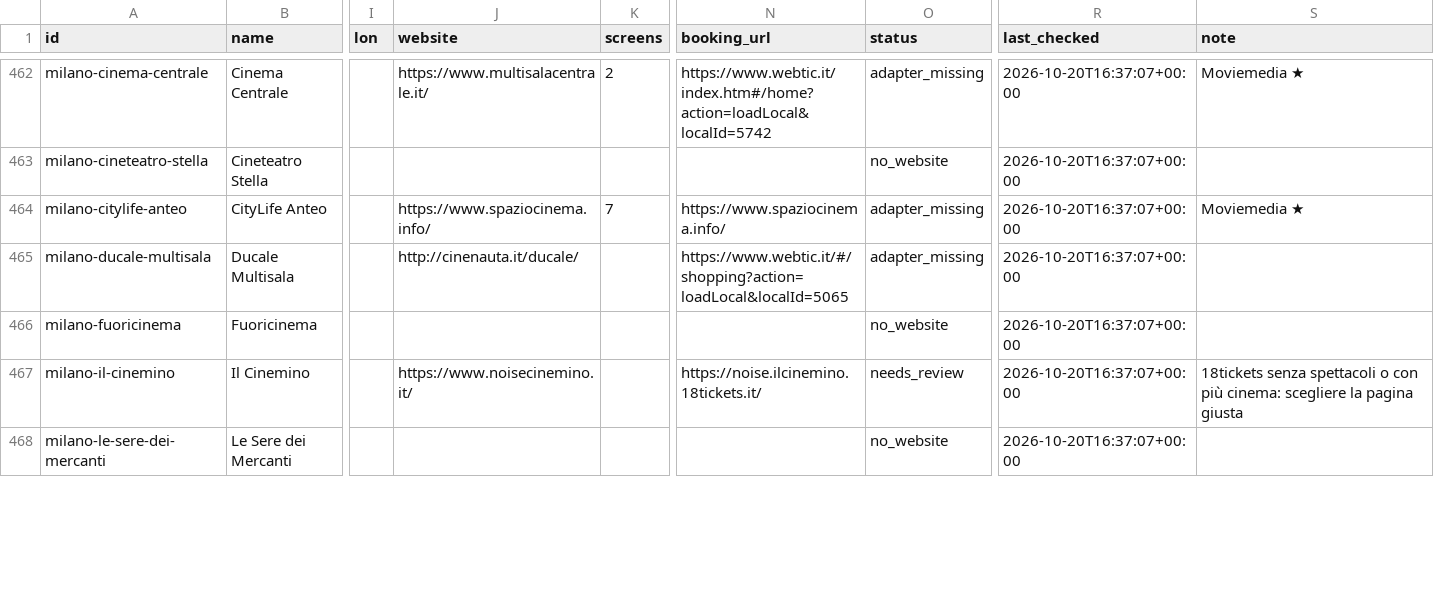
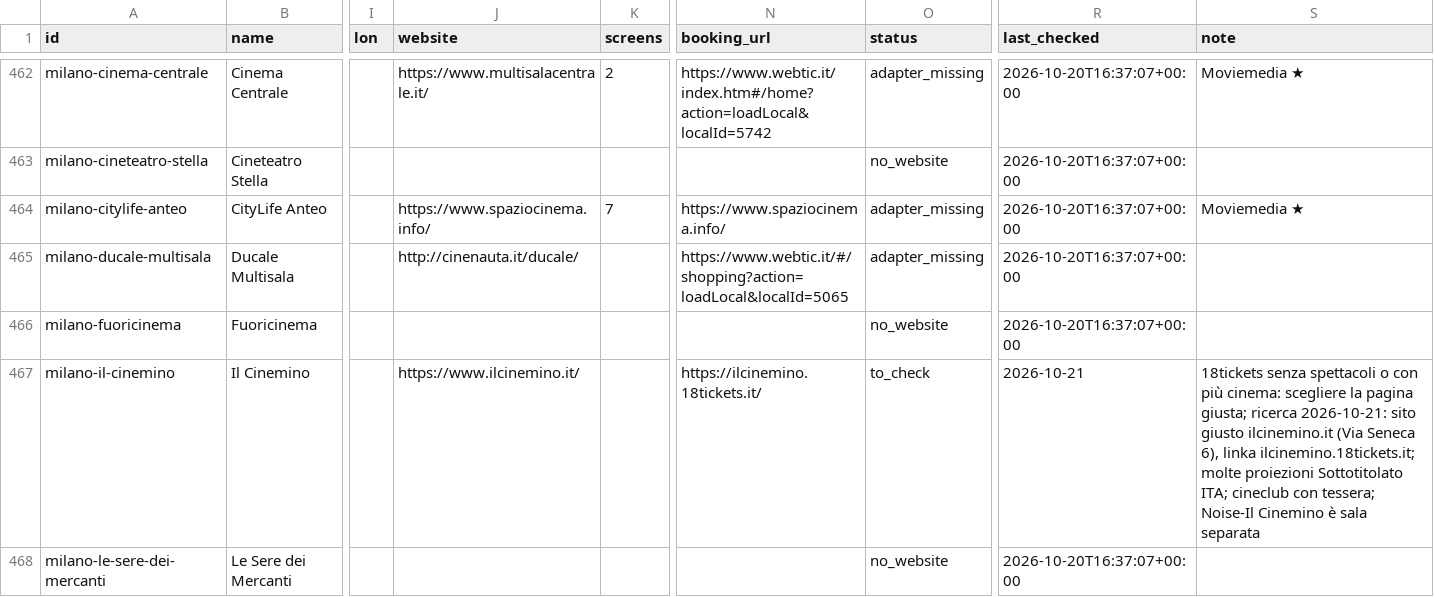
Before and after one commit to ricci-fraaancesco/film-ov, a CSV file: data/venues.csv, drawn as a sheet; only a part is shown, gaps mark what is left out; the diff covers the shown part only; the diff names each change by its address in the sheet, - before the commit and + after, or states it on an @@ line.

```diff
--- a/data/venues.csv
+++ b/data/venues.csv
-J467 (website): https://www.noisecinemino.it/
+J467 (website): https://www.ilcinemino.it/
-N467 (booking_url): https://noise.ilcinemino.18tickets.it/
+N467 (booking_url): https://ilcinemino.18tickets.it/
-O467 (status): needs_review
+O467 (status): to_check
-R467 (last_checked): 2026-10-20T16:37:07+00:00
+R467 (last_checked): 2026-10-21
-S467 (note): …la pagina giusta
+S467 (note): …la pagina giusta; ricerca 2026-10-21: sito giusto ilcinemino.it (Via Seneca 6), linka ilcinemino.18tickets.it; molte proiezioni Sottotitolato ITA; cineclub con tessera; Noise-Il Cinemino è sala separata
```
Also changed, not shown: 86 edited cells elsewhere in this file.
